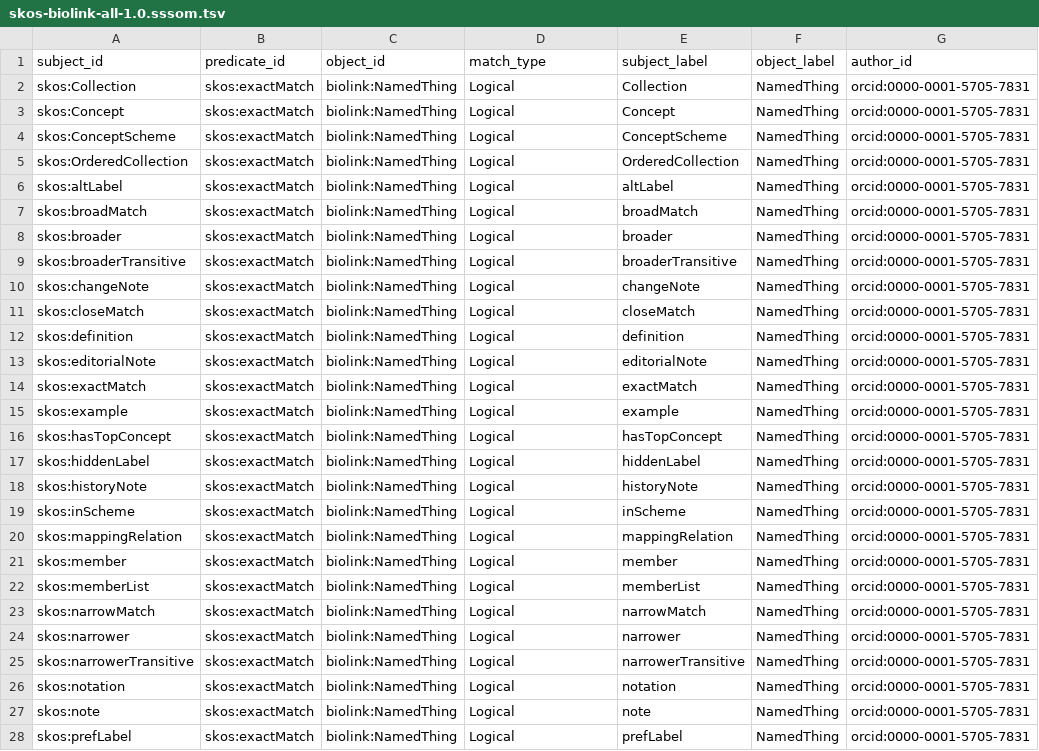
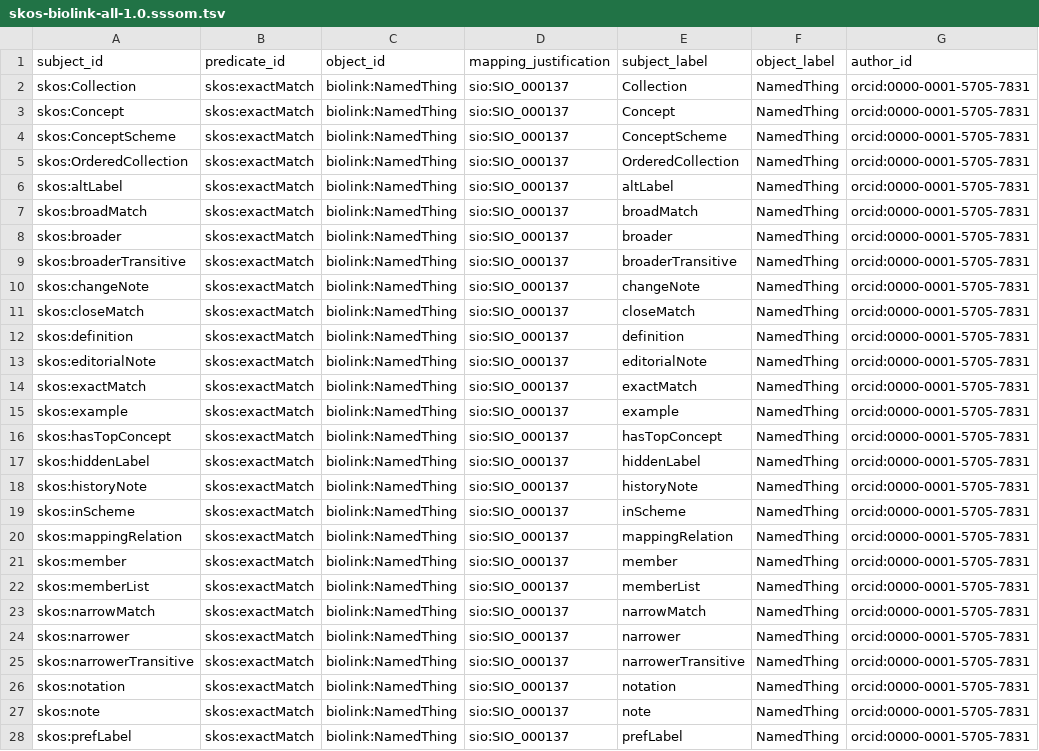
Before and after one commit to ncbo/BioPortal-to-KGX, a TSV file: mappings/skos-biolink-all-1.0.sssom.tsv, drawn as a sheet; only a part is shown; the diff covers the shown part only; the diff names each change by its address in the sheet, - before the commit and + after, or states it on an @@ line.

```diff
--- a/mappings/skos-biolink-all-1.0.sssom.tsv
+++ b/mappings/skos-biolink-all-1.0.sssom.tsv
-D1: match_type
+D1: mapping_justification
-D2:D28 (mapping_justification): Logical
+D2:D28 (mapping_justification): sio:SIO_000137
```
Also changed, not shown: 5 edited cells elsewhere in this file, mappings/sty-biolink-all-0.1.sssom.tsv, 1 other file.
